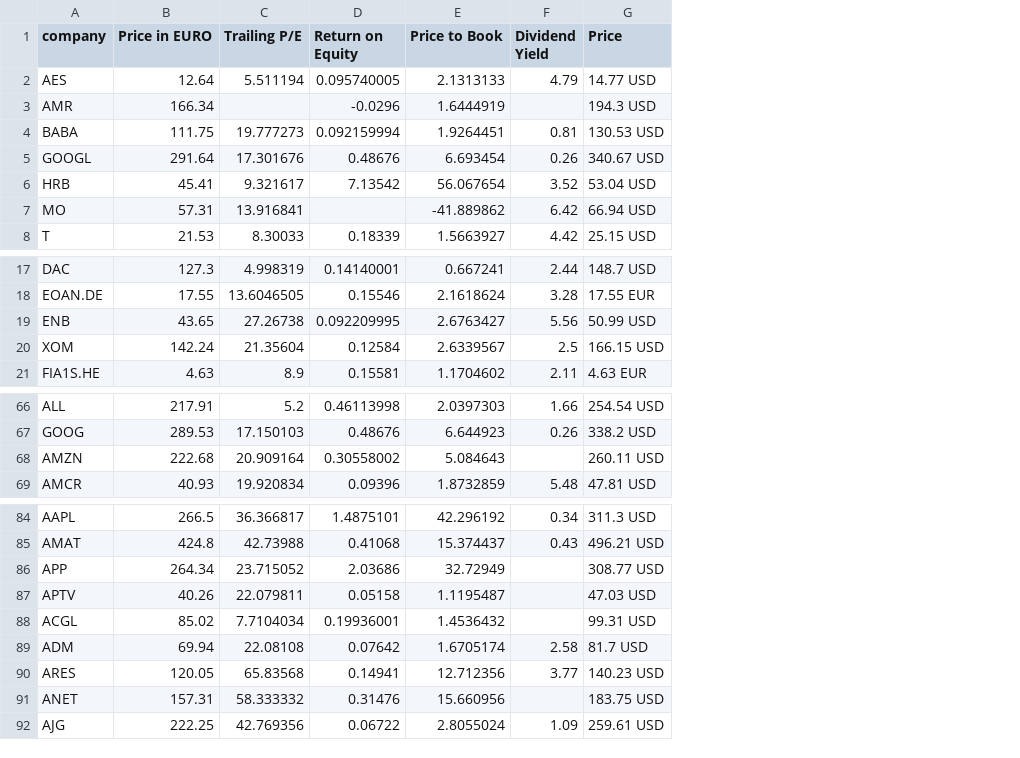
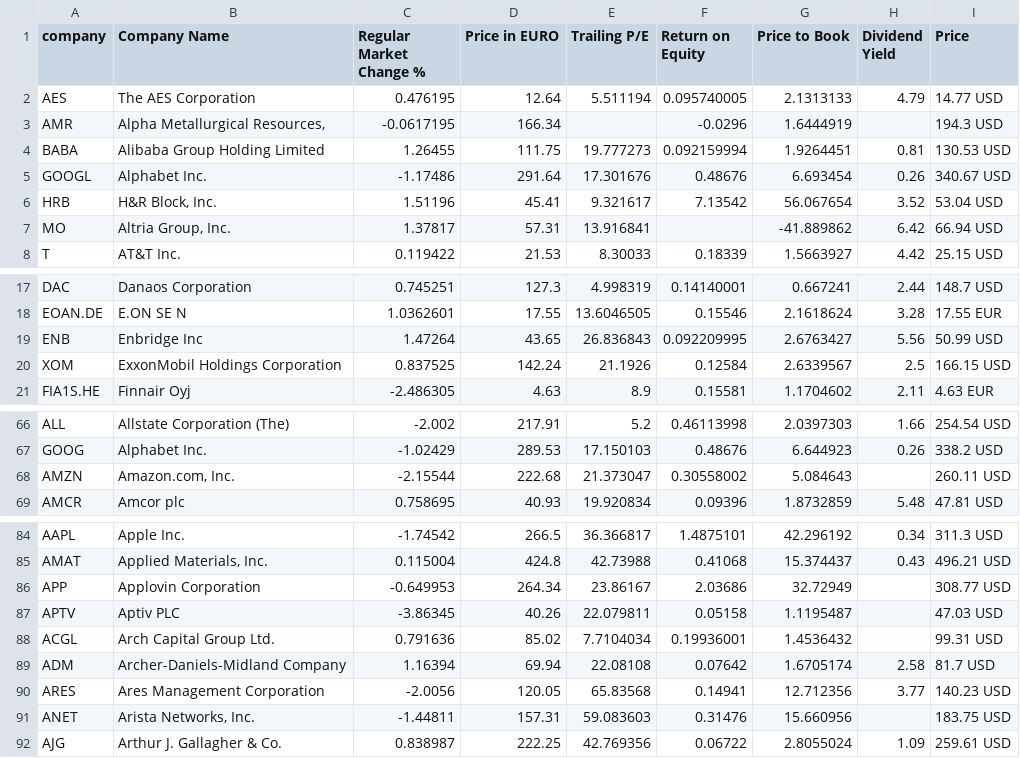
Before and after one commit to rxue/investment-python, a CSV file: market_quotes.csv, drawn as a sheet; only a part is shown, gaps mark what is left out; addresses are those after the commit; the diff names each change by its address in the sheet, - before the commit and + after, or states it on an @@ line.

Commit message:
#7 added company name

```diff
--- a/market_quotes.csv
+++ b/market_quotes.csv
+column B (Company Name), rows 2-8: The AES Corporation | Alpha Metallurgical Resources, | Alibaba Group Holding Limited | Alphabet Inc. | H&R Block, Inc. | Altria Group, Inc. | AT&T Inc.; rows 17-21: Danaos Corporation | E.ON SE N | Enbridge Inc | ExxonMobil Holdings Corporation | Finnair Oyj; rows 66-69: Allstate Corporation (The) | Alphabet Inc. | Amazon.com, Inc. | Amcor plc; rows 84-92: Apple Inc. | Applied Materials, Inc. | Applovin Corporation | Aptiv PLC | Arch Capital Group Ltd. | Archer-Daniels-Midland Company | Ares Management Corporation | Arista Networks, Inc. | Arthur J. Gallagher & Co.
+column C (Regular Market Change %), rows 2-8: 0.476195 | -0.0617195 | 1.26455 | -1.17486 | 1.51196 | 1.37817 | 0.119422; rows 17-21: 0.745251 | 1.0362601 | 1.47264 | 0.837525 | -2.486305; rows 66-69: -2.002 | -1.02429 | -2.15544 | 0.758695; rows 84-92: -1.74542 | 0.115004 | -0.649953 | -3.86345 | 0.791636 | 1.16394 | -2.0056 | -1.44811 | 0.838987
-E19 (Trailing P/E): 27.26738
+E19 (Trailing P/E): 26.836843
-E20 (Trailing P/E): 21.35604
+E20 (Trailing P/E): 21.1926
-E68 (Trailing P/E): 20.909164
+E68 (Trailing P/E): 21.373047
-E86 (Trailing P/E): 23.715052
+E86 (Trailing P/E): 23.86167
-E91 (Trailing P/E): 58.333332
+E91 (Trailing P/E): 59.083603
```
Also changed, not shown: 1 other file.
